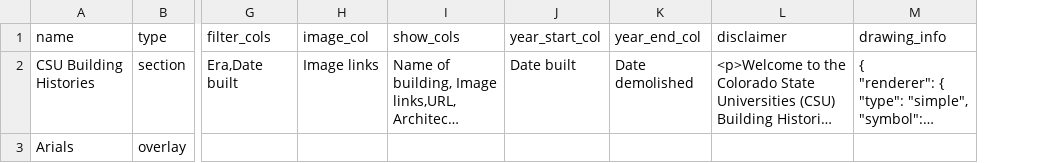
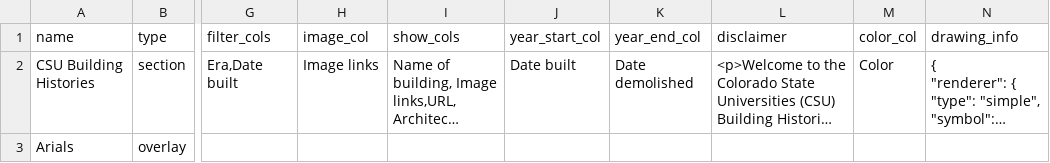
Before and after one commit to GeospatialCentroid/building_histories, a CSV file: app.csv, drawn as a sheet; only a part is shown, gaps mark what is left out; long unchanged cells end in …; the diff names each change by its address in the sheet, - before the commit and + after, or states it on an @@ line.

Commit message:
added different color for demolished buildings

```diff
--- a/app.csv
+++ b/app.csv
+column M (color_col), row 2: Color
```
Also changed, not shown: 3 other files.
